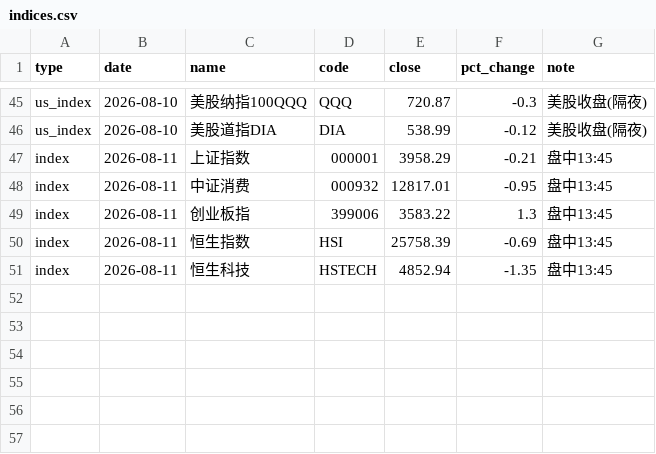
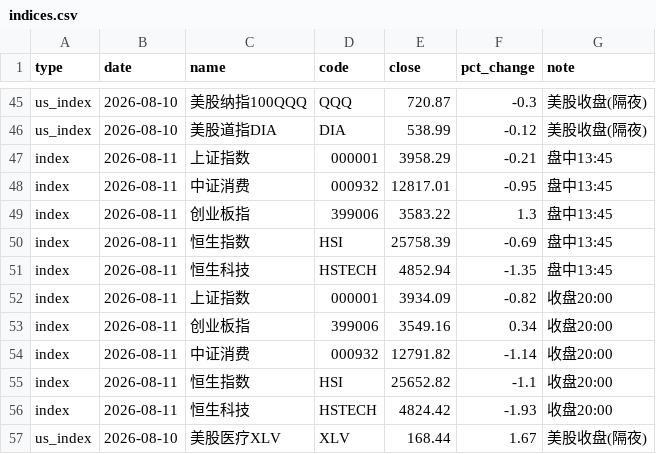
Before and after one commit to yangzai360/WealthHub, a CSV file: data/processed/history/indices.csv, drawn as a sheet; only a part is shown, gaps mark what is left out.

```diff
--- a/data/processed/history/indices.csv
+++ b/data/processed/history/indices.csv
@@ -51 +51,7 @@ index,2026-08-11,恒生指数,HSI,25758.39,-0.69,盘中13:45
 index,2026-08-11,恒生科技,HSTECH,4852.94,-1.35,盘中13:45
+index,2026-08-11,上证指数,000001,3934.09,-0.82,收盘20:00
+index,2026-08-11,创业板指,399006,3549.16,0.34,收盘20:00
+index,2026-08-11,中证消费,000932,12791.82,-1.14,收盘20:00
+index,2026-08-11,恒生指数,HSI,25652.82,-1.1,收盘20:00
+index,2026-08-11,恒生科技,HSTECH,4824.42,-1.93,收盘20:00
+us_index,2026-08-10,美股医疗XLV,XLV,168.44,1.67,美股收盘(隔夜)
```
Also changed, not shown: data/processed/history/etf_intraday.csv, data/processed/history/fund_nav.csv, 14 other files.
